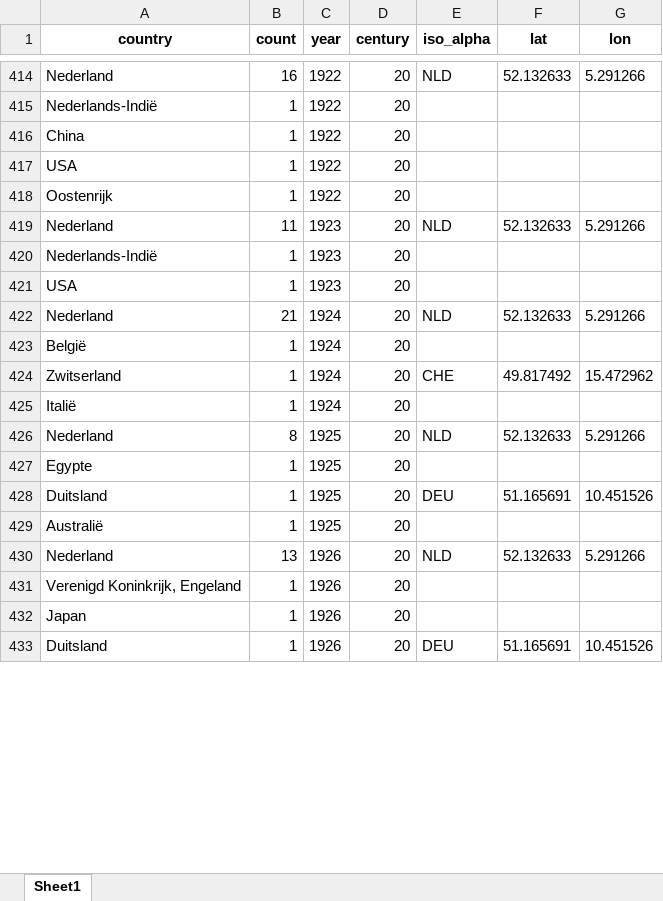
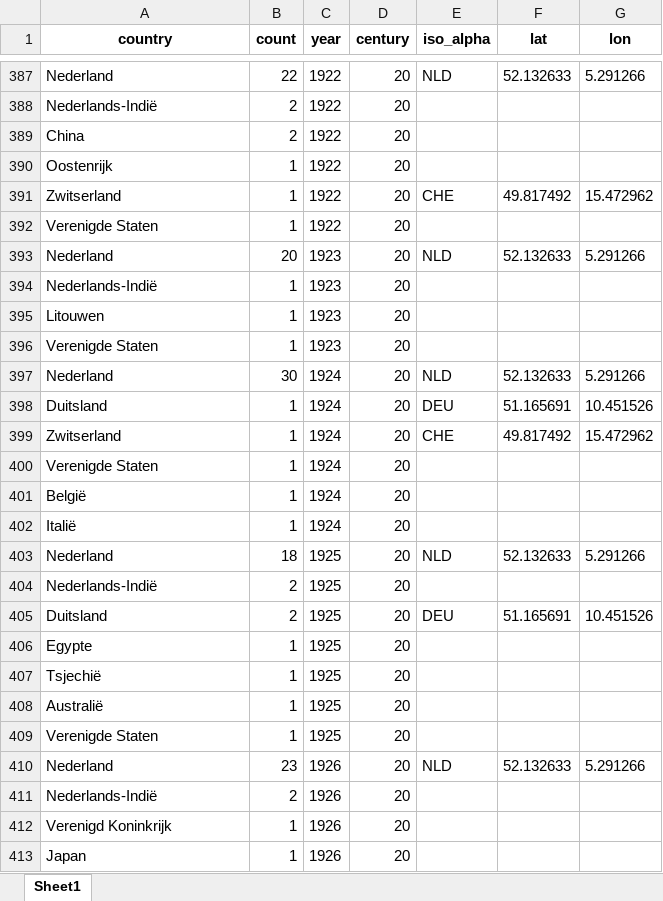
Before and after one commit to LiacsProjects/linkingUCD_code, an Excel workbook: Dashboard/excelfiles/professors_birth_country.xlsx, sheet Sheet1, drawn as a sheet; only a part is shown, gaps mark what is left out; the shorter side is filled out with more unchanged rows; values as stored, in another font and other column widths than the file's, no borders; removed rows and columns are numbered as before the commit, all else as after; the diff covers the shown part only; the diff names each change by its address in the sheet, - before the commit and + after, or states it on an @@ line.

```diff
--- a/Dashboard/excelfiles/professors_birth_country.xlsx (sheet Sheet1)
+++ b/Dashboard/excelfiles/professors_birth_country.xlsx (sheet Sheet1)
-B387 (count): 16
+B387 (count): 22
-B388:B389 (count): 1
+B388:B389 (count): 2
-row 417: USA | 1 | 1922 | 20
+row 391: Zwitserland | 1 | 1922 | 20 | CHE | 49.817492 | 15.472962
+row 392: Verenigde Staten | 1 | 1922 | 20
-B393 (count): 11
+B393 (count): 20
+row 395: Litouwen | 1 | 1923 | 20
-A396 (country): USA
+A396 (country): Verenigde Staten
-B397 (count): 21
+B397 (count): 30
+row 398: Duitsland | 1 | 1924 | 20 | DEU | 51.165691 | 10.451526
@@ row 424 moved to row 399: Zwitserland @@
+row 400: Verenigde Staten | 1 | 1924 | 20
-B403 (count): 8
+B403 (count): 18
+row 404: Nederlands-Indië | 2 | 1925 | 20
+row 405: Duitsland | 2 | 1925 | 20 | DEU | 51.165691 | 10.451526
-row 428: Duitsland | 1 | 1925 | 20 | DEU | 51.165691 | 10.451526
+row 407: Tsjechië | 1 | 1925 | 20
+row 409: Verenigde Staten | 1 | 1925 | 20
-B410 (count): 13
+B410 (count): 23
+row 411: Nederlands-Indië | 2 | 1926 | 20
-A412 (country): Verenigd Koninkrijk, Engeland
+A412 (country): Verenigd Koninkrijk
```
Also changed, not shown: 201 added rows, 41 removed rows, 21 moved rows and 93 edited cells elsewhere in this sheet, Dashboard/excelfiles/professors_all_jobs.xlsx, Dashboard/excelfiles/professors_birth_place.xlsx, 17 other files.
